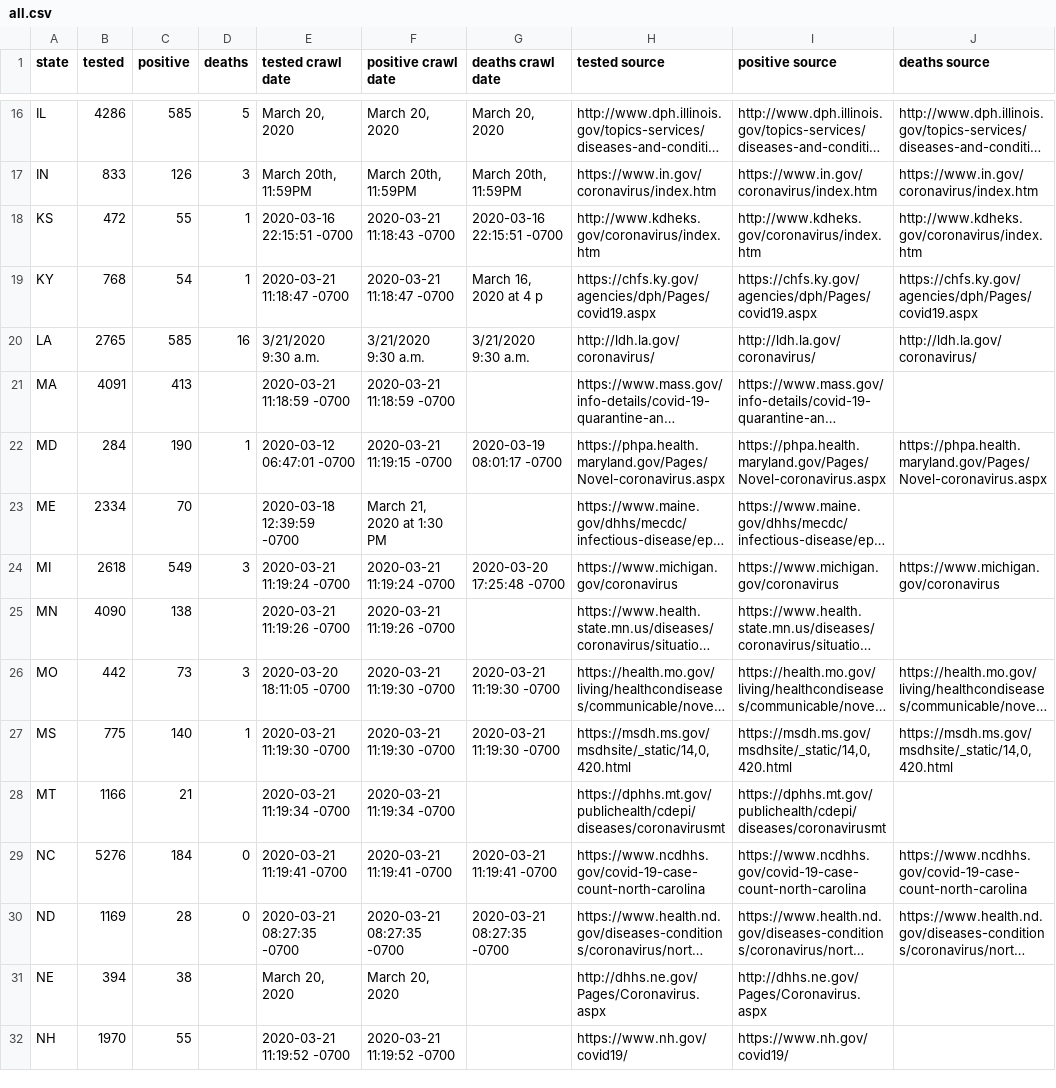
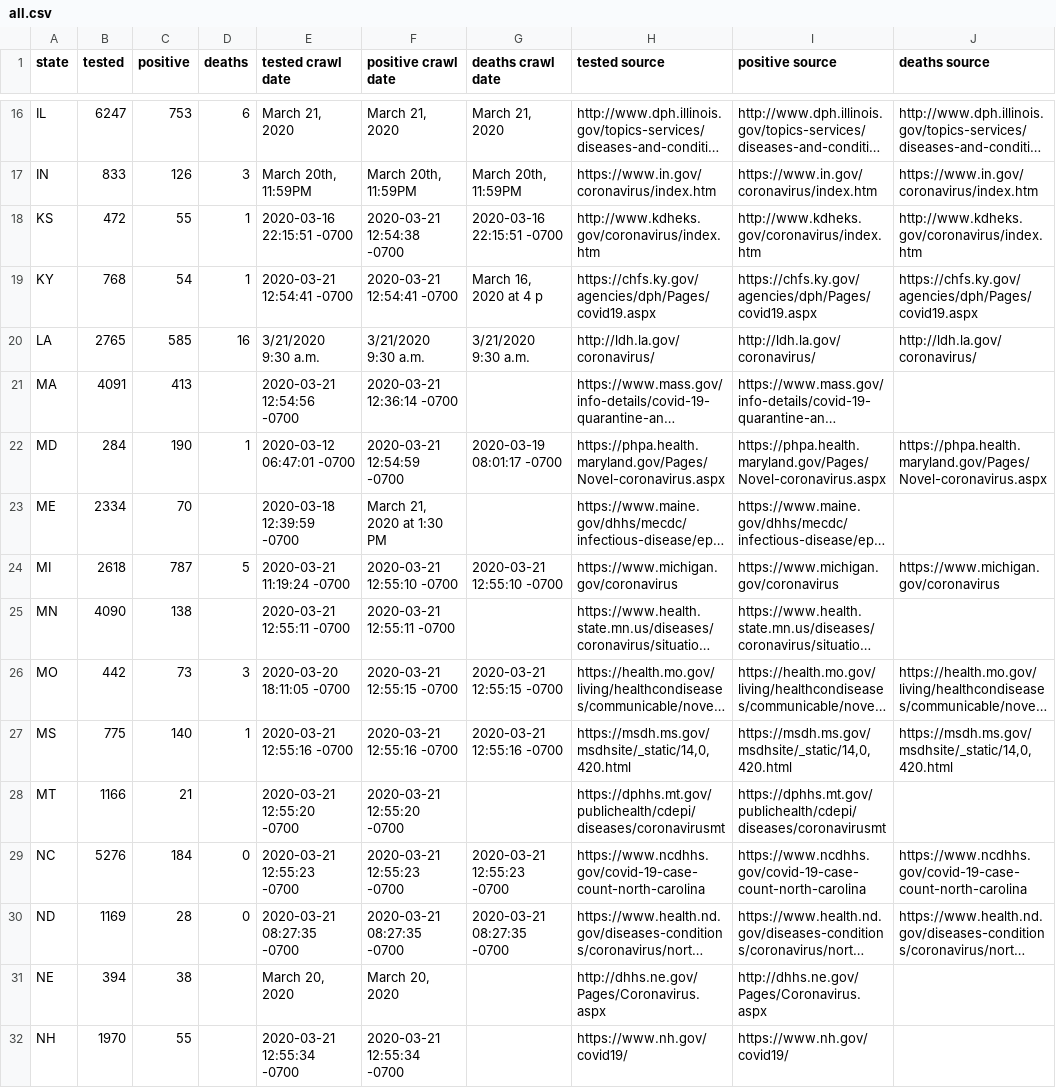
Before and after one commit to timmywheels/crawl-and-parse, a CSV file: all.csv, drawn as a sheet; only a part is shown, gaps mark what is left out; long unchanged cells end in …; the diff covers the shown part only; the diff names each change by its address in the sheet, - before the commit and + after, or states it on an @@ line.

Commit message:
fixing crawlers

```diff
--- a/all.csv
+++ b/all.csv
-B16 (tested): 4286
+B16 (tested): 6247
-C16 (positive): 585
+C16 (positive): 753
-D16 (deaths): 5
+D16 (deaths): 6
-E16 (tested crawl date): March 20, 2020
+E16 (tested crawl date): March 21, 2020
-F16 (positive crawl date): March 20, 2020
+F16 (positive crawl date): March 21, 2020
-G16 (deaths crawl date): March 20, 2020
+G16 (deaths crawl date): March 21, 2020
-F18 (positive crawl date): 2020-03-21 11:18:43 -0700
+F18 (positive crawl date): 2020-03-21 12:54:38 -0700
-E19 (tested crawl date): 2020-03-21 11:18:47 -0700
+E19 (tested crawl date): 2020-03-21 12:54:41 -0700
-F19 (positive crawl date): 2020-03-21 11:18:47 -0700
+F19 (positive crawl date): 2020-03-21 12:54:41 -0700
-E21 (tested crawl date): 2020-03-21 11:18:59 -0700
+E21 (tested crawl date): 2020-03-21 12:54:56 -0700
-F21 (positive crawl date): 2020-03-21 11:18:59 -0700
+F21 (positive crawl date): 2020-03-21 12:36:14 -0700
-F22 (positive crawl date): 2020-03-21 11:19:15 -0700
+F22 (positive crawl date): 2020-03-21 12:54:59 -0700
-C24 (positive): 549
+C24 (positive): 787
-D24 (deaths): 3
+D24 (deaths): 5
-F24 (positive crawl date): 2020-03-21 11:19:24 -0700
+F24 (positive crawl date): 2020-03-21 12:55:10 -0700
-G24 (deaths crawl date): 2020-03-20 17:25:48 -0700
+G24 (deaths crawl date): 2020-03-21 12:55:10 -0700
-E25 (tested crawl date): 2020-03-21 11:19:26 -0700
+E25 (tested crawl date): 2020-03-21 12:55:11 -0700
-F25 (positive crawl date): 2020-03-21 11:19:26 -0700
+F25 (positive crawl date): 2020-03-21 12:55:11 -0700
-F26 (positive crawl date): 2020-03-21 11:19:30 -0700
+F26 (positive crawl date): 2020-03-21 12:55:15 -0700
-G26 (deaths crawl date): 2020-03-21 11:19:30 -0700
+G26 (deaths crawl date): 2020-03-21 12:55:15 -0700
-E27 (tested crawl date): 2020-03-21 11:19:30 -0700
+E27 (tested crawl date): 2020-03-21 12:55:16 -0700
-F27 (positive crawl date): 2020-03-21 11:19:30 -0700
+F27 (positive crawl date): 2020-03-21 12:55:16 -0700
-G27 (deaths crawl date): 2020-03-21 11:19:30 -0700
+G27 (deaths crawl date): 2020-03-21 12:55:16 -0700
-E28 (tested crawl date): 2020-03-21 11:19:34 -0700
+E28 (tested crawl date): 2020-03-21 12:55:20 -0700
-F28 (positive crawl date): 2020-03-21 11:19:34 -0700
+F28 (positive crawl date): 2020-03-21 12:55:20 -0700
-E29 (tested crawl date): 2020-03-21 11:19:41 -0700
+E29 (tested crawl date): 2020-03-21 12:55:23 -0700
-F29 (positive crawl date): 2020-03-21 11:19:41 -0700
+F29 (positive crawl date): 2020-03-21 12:55:23 -0700
-G29 (deaths crawl date): 2020-03-21 11:19:41 -0700
+G29 (deaths crawl date): 2020-03-21 12:55:23 -0700
-E32 (tested crawl date): 2020-03-21 11:19:52 -0700
+E32 (tested crawl date): 2020-03-21 12:55:34 -0700
-F32 (positive crawl date): 2020-03-21 11:19:52 -0700
+F32 (positive crawl date): 2020-03-21 12:55:34 -0700
```
Also changed, not shown: 73 edited cells elsewhere in this file, 1 other file.
